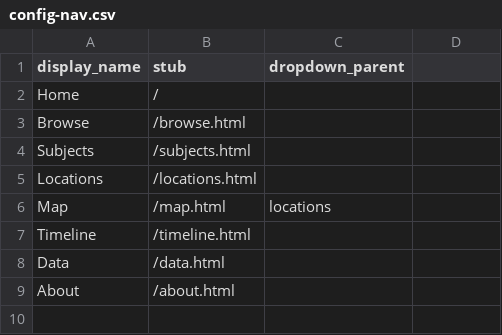
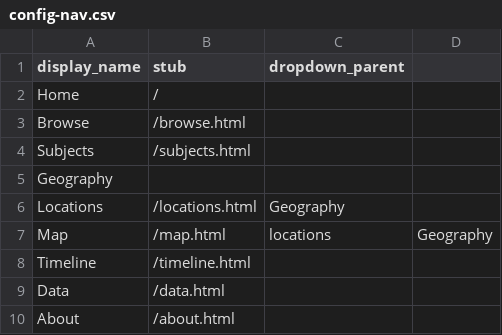
Before and after one commit to eleanorpuo/Collection-Builder-Workshop, a CSV file: _data/config-nav.csv, drawn as a sheet.

Commit message:
Update config-nav.csv

```diff
--- a/_data/config-nav.csv
+++ b/_data/config-nav.csv
@@ -4,4 +4,5 @@ Browse,/browse.html,
 Subjects,/subjects.html,
-Locations,/locations.html,
-Map,/map.html,locations
+Geography,,
+Locations,/locations.html,Geography
+Map,/map.html,locations,Geography
 Timeline,/timeline.html,
```
